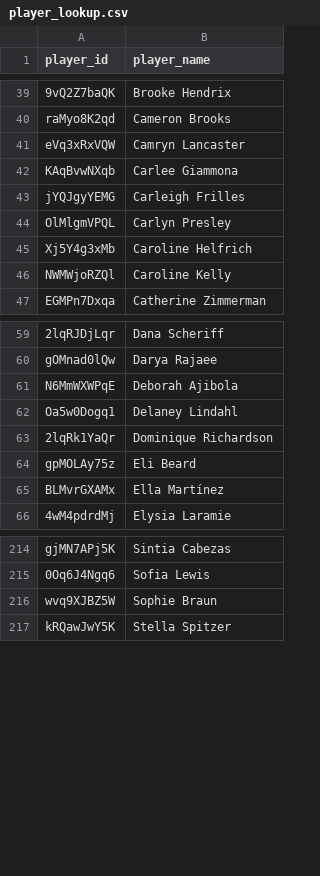
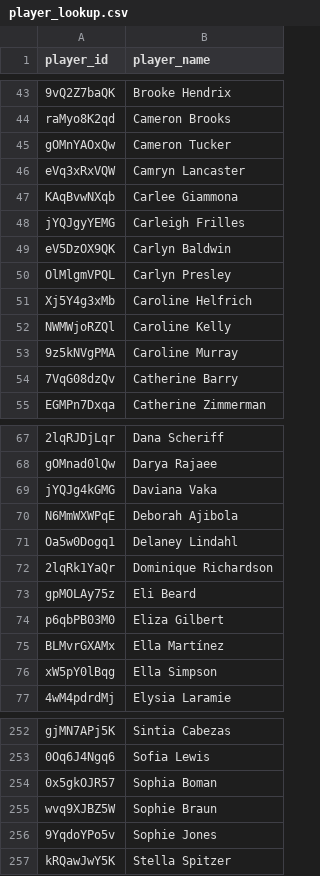
Before and after one commit to akeaswaran/goalsadded-data, a CSV file: data/usls/player_lookup.csv, drawn as a sheet; only a part is shown, gaps mark what is left out; the diff covers the shown part only; the diff names each change by its address in the sheet, - before the commit and + after, or states it on an @@ line.

```diff
--- a/data/usls/player_lookup.csv
+++ b/data/usls/player_lookup.csv
+row 45: gOMnYAOxQw | Cameron Tucker
+row 49: eV5DzOX9QK | Carlyn Baldwin
+row 53: 9z5kNVgPMA | Caroline Murray
+row 54: 7VqG08dzQv | Catherine Barry
+row 69: jYQJg4kGMG | Daviana Vaka
+row 74: p6qbPB03M0 | Eliza Gilbert
+row 76: xW5pY0lBqg | Ella Simpson
+row 254: 0x5gkOJR57 | Sophia Boman
+row 256: 9YqdoYPo5v | Sophie Jones
```
Also changed, not shown: 32 added rows and 1 removed row elsewhere in this file, data/mls/player_lookup.csv, data/mls/team_position_breakdown.csv, 23 other files.
